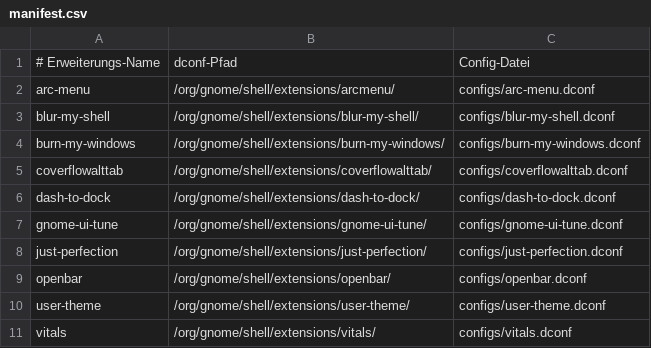
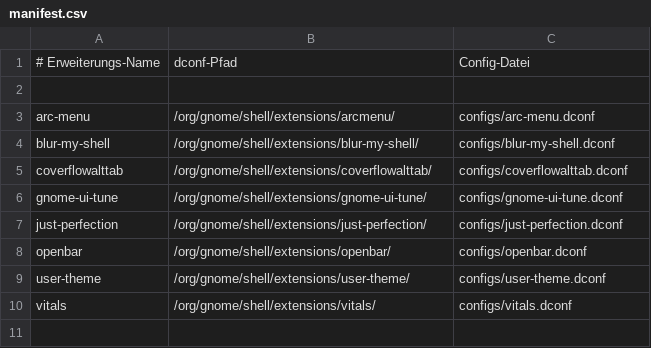
Before and after one commit to Kronos0815/fedora-auto-setup, a CSV file: gnome-extensions/manifest.csv, drawn as a sheet; removed rows and columns are numbered as before the commit, all else as after; the diff names each change by its address in the sheet, - before the commit and + after, or states it on an @@ line.

Commit message:
blur my shell script

```diff
--- a/gnome-extensions/manifest.csv
+++ b/gnome-extensions/manifest.csv
+row 2: (empty)
-row 4: burn-my-windows | /org/gnome/shell/extensions/burn-my-windows/ | configs/burn-my-windows.dconf
-row 6: dash-to-dock | /org/gnome/shell/extensions/dash-to-dock/ | configs/dash-to-dock.dconf
```
Also changed, not shown: 1 other file.
